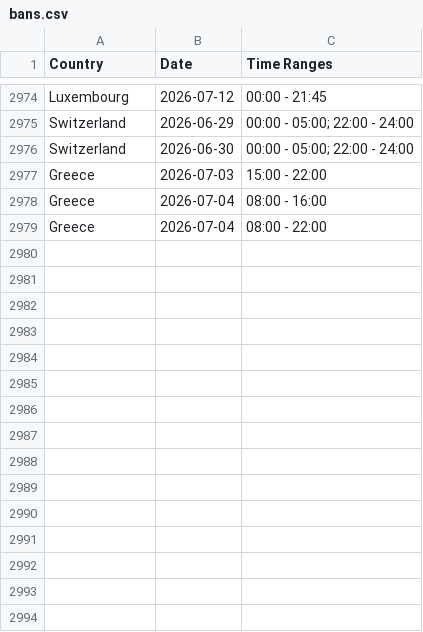
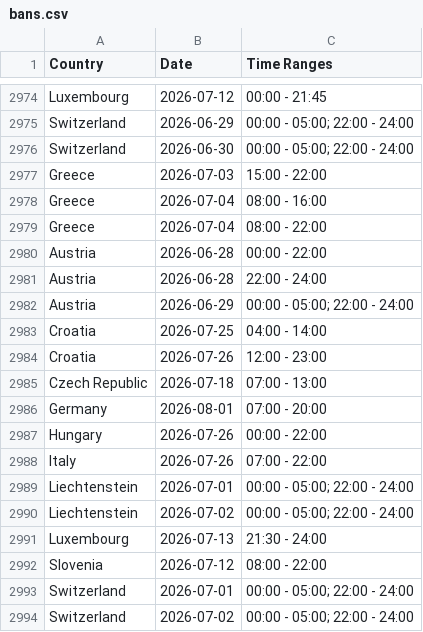
Before and after one commit to Ron-911/trafficban-parser, a CSV file: data/bans.csv, drawn as a sheet; only a part is shown, gaps mark what is left out.

```diff
--- a/data/bans.csv
+++ b/data/bans.csv
@@ -2979 +2979,16 @@ Greece,2026-07-04,08:00 - 16:00
 Greece,2026-07-04,08:00 - 22:00
+Austria,2026-06-28,00:00 - 22:00
+Austria,2026-06-28,22:00 - 24:00
+Austria,2026-06-29,00:00 - 05:00; 22:00 - 24:00
+Croatia,2026-07-25,04:00 - 14:00
+Croatia,2026-07-26,12:00 - 23:00
+Czech Republic,2026-07-18,07:00 - 13:00
+Germany,2026-08-01,07:00 - 20:00
+Hungary,2026-07-26,00:00 - 22:00
+Italy,2026-07-26,07:00 - 22:00
+Liechtenstein,2026-07-01,00:00 - 05:00; 22:00 - 24:00
+Liechtenstein,2026-07-02,00:00 - 05:00; 22:00 - 24:00
+Luxembourg,2026-07-13,21:30 - 24:00
+Slovenia,2026-07-12,08:00 - 22:00
+Switzerland,2026-07-01,00:00 - 05:00; 22:00 - 24:00
+Switzerland,2026-07-02,00:00 - 05:00; 22:00 - 24:00
```
